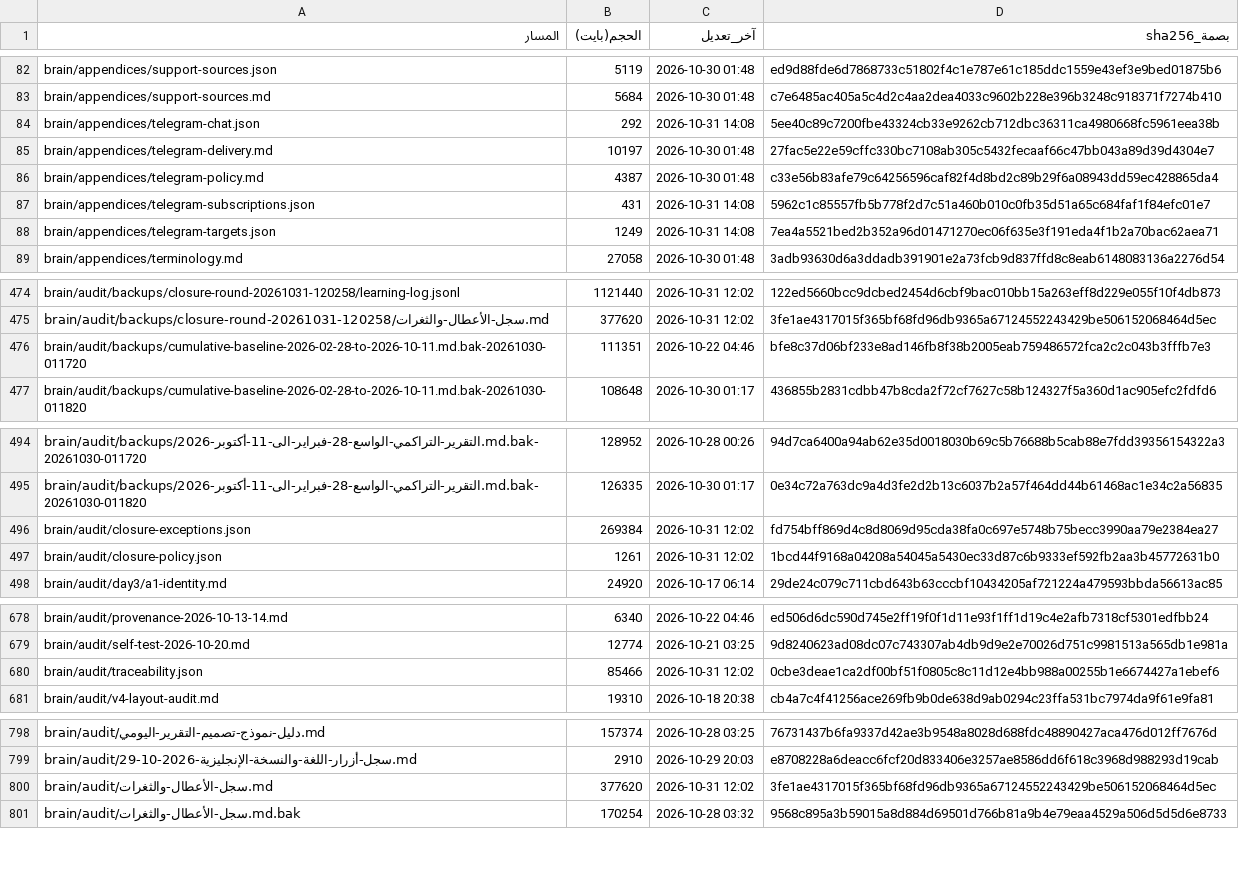
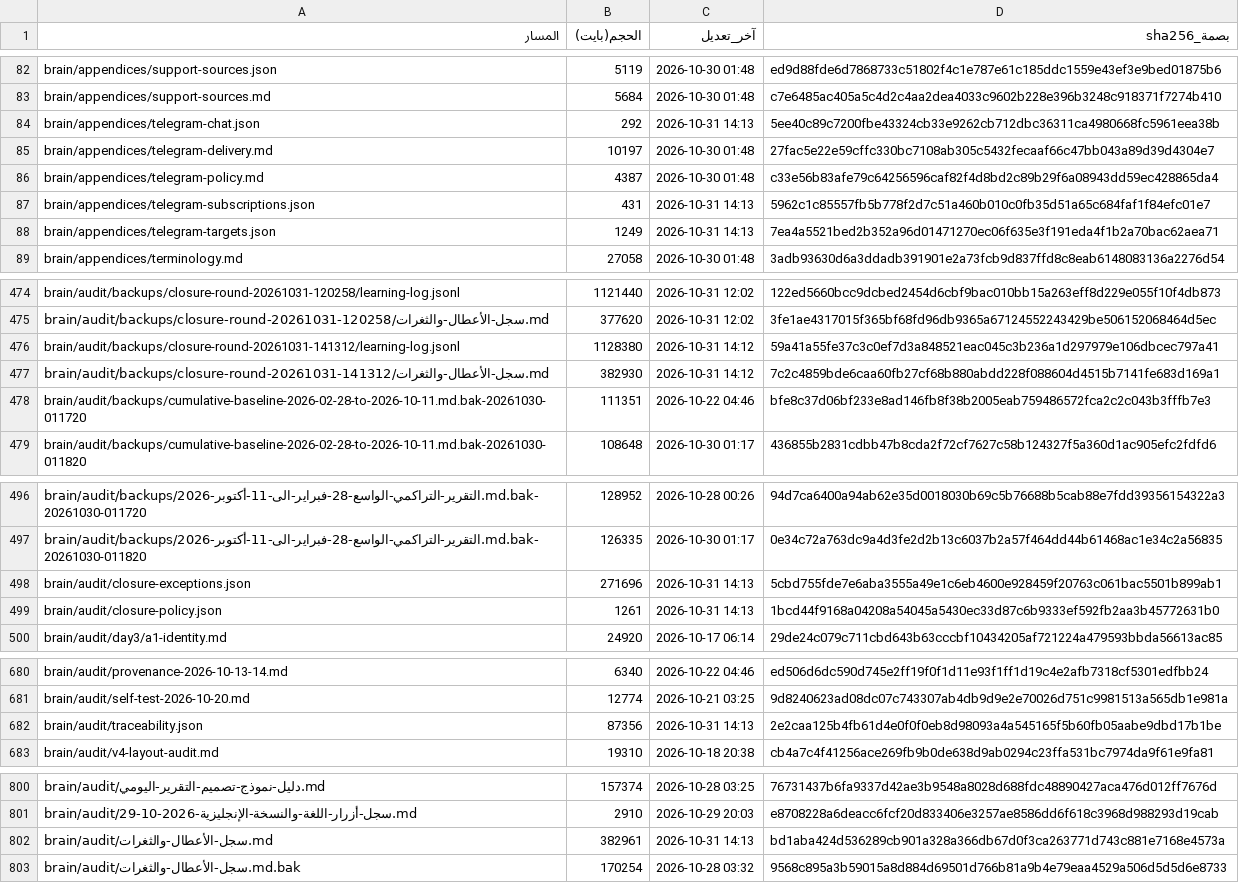
Before and after one commit to fahadaldoseri/mda-marine-system, a TSV file: docs/فهرس-الملفات.tsv, drawn as a sheet; only a part is shown, gaps mark what is left out; the diff covers the shown part only.

Commit message:
نسخة احتياطية 2026-10-31 — تحديث البيانات
هوية الخادم: MDA Backup · دُمج بتفويض فهد الدوسري (تفويض 2026-10-24).

```diff
--- a/docs/فهرس-الملفات.tsv
+++ b/docs/فهرس-الملفات.tsv
@@ -83,7 +83,7 @@ brain/appendices/support-sources.json	5119	2026-10-30 01:48	ed9d88fde6d7868733c5
 brain/appendices/support-sources.md	5684	2026-10-30 01:48	c7e6485ac405a5c4d2c4aa2dea4033c9602b228e396b3248c918371f7274b410
-brain/appendices/telegram-chat.json	292	2026-10-31 14:08	5ee40c89c7200fbe43324cb33e9262cb712dbc36311ca4980668fc5961eea38b
+brain/appendices/telegram-chat.json	292	2026-10-31 14:13	5ee40c89c7200fbe43324cb33e9262cb712dbc36311ca4980668fc5961eea38b
 brain/appendices/telegram-delivery.md	10197	2026-10-30 01:48	27fac5e22e59cffc330bc7108ab305c5432fecaaf66c47bb043a89d39d4304e7
 brain/appendices/telegram-policy.md	4387	2026-10-30 01:48	c33e56b83afe79c64256596caf82f4d8bd2c89b29f6a08943dd59ec428865da4
-brain/appendices/telegram-subscriptions.json	431	2026-10-31 14:08	5962c1c85557fb5b778f2d7c51a460b010c0fb35d51a65c684faf1f84efc01e7
-brain/appendices/telegram-targets.json	1249	2026-10-31 14:08	7ea4a5521bed2b352a96d01471270ec06f635e3f191eda4f1b2a70bac62aea71
+brain/appendices/telegram-subscriptions.json	431	2026-10-31 14:13	5962c1c85557fb5b778f2d7c51a460b010c0fb35d51a65c684faf1f84efc01e7
+brain/appendices/telegram-targets.json	1249	2026-10-31 14:13	7ea4a5521bed2b352a96d01471270ec06f635e3f191eda4f1b2a70bac62aea71
 brain/appendices/terminology.md	27058	2026-10-30 01:48	3adb93630d6a3ddadb391901e2a73fcb9d837ffd8c8eab6148083136a2276d54
@@ -475,2 +475,4 @@ brain/audit/backups/closure-round-20261031-120258/learning-log.jsonl	1121440	202
 brain/audit/backups/closure-round-20261031-120258/سجل-الأعطال-والثغرات.md	377620	2026-10-31 12:02	3fe1ae4317015f365bf68fd96db9365a67124552243429be506152068464d5ec
+brain/audit/backups/closure-round-20261031-141312/learning-log.jsonl	1128380	2026-10-31 14:12	59a41a55fe37c3c0ef7d3a848521eac045c3b236a1d297979e106dbcec797a41
+brain/audit/backups/closure-round-20261031-141312/سجل-الأعطال-والثغرات.md	382930	2026-10-31 14:12	7c2c4859bde6caa60fb27cf68b880abdd228f088604d4515b7141fe683d169a1
 brain/audit/backups/cumulative-baseline-2026-02-28-to-2026-10-11.md.bak-20261030-011720	111351	2026-10-22 04:46	bfe8c37d06bf233e8ad146fb8f38b2005eab759486572fca2c2c043b3fffb7e3
@@ -495,4 +497,4 @@ brain/audit/backups/التقرير-التراكمي-الواسع-28-فبراير
 brain/audit/backups/التقرير-التراكمي-الواسع-28-فبراير-الى-11-أكتوبر-2026.md.bak-20261030-011820	126335	2026-10-30 01:17	0e34c72a763dc9a4d3fe2d2b13c6037b2a57f464dd44b61468ac1e34c2a56835
-brain/audit/closure-exceptions.json	269384	2026-10-31 12:02	fd754bff869d4c8d8069d95cda38fa0c697e5748b75becc3990aa79e2384ea27
-brain/audit/closure-policy.json	1261	2026-10-31 12:02	1bcd44f9168a04208a54045a5430ec33d87c6b9333ef592fb2aa3b45772631b0
+brain/audit/closure-exceptions.json	271696	2026-10-31 14:13	5cbd755fde7e6aba3555a49e1c6eb4600e928459f20763c061bac5501b899ab1
+brain/audit/closure-policy.json	1261	2026-10-31 14:13	1bcd44f9168a04208a54045a5430ec33d87c6b9333ef592fb2aa3b45772631b0
 brain/audit/day3/a1-identity.md	24920	2026-10-17 06:14	29de24c079c711cbd643b63cccbf10434205af721224a479593bbda56613ac85
@@ -679,3 +681,3 @@ brain/audit/provenance-2026-10-13-14.md	6340	2026-10-22 04:46	ed506d6dc590d745e2
 brain/audit/self-test-2026-10-20.md	12774	2026-10-21 03:25	9d8240623ad08dc07c743307ab4db9d9e2e70026d751c9981513a565db1e981a
-brain/audit/traceability.json	85466	2026-10-31 12:02	0cbe3deae1ca2df00bf51f0805c8c11d12e4bb988a00255b1e6674427a1ebef6
+brain/audit/traceability.json	87356	2026-10-31 14:13	2e2caa125b4fb61d4e0f0f0eb8d98093a4a545165f5b60fb05aabe9dbd17b1be
 brain/audit/v4-layout-audit.md	19310	2026-10-18 20:38	cb4a7c4f41256ace269fb9b0de638d9ab0294c23ffa531bc7974da9f61e9fa81
@@ -799,3 +801,3 @@ brain/audit/دليل-نموذج-تصميم-التقرير-اليومي.md	157374
 brain/audit/سجل-أزرار-اللغة-والنسخة-الإنجليزية-2026-10-29.md	2910	2026-10-29 20:03	e8708228a6deacc6fcf20d833406e3257ae8586dd6f618c3968d988293d19cab
-brain/audit/سجل-الأعطال-والثغرات.md	377620	2026-10-31 12:02	3fe1ae4317015f365bf68fd96db9365a67124552243429be506152068464d5ec
+brain/audit/سجل-الأعطال-والثغرات.md	382961	2026-10-31 14:13	bd1aba424d536289cb901a328a366db67d0f3ca263771d743c881e7168e4573a
 brain/audit/سجل-الأعطال-والثغرات.md.bak	170254	2026-10-28 03:32	9568c895a3b59015a8d884d69501d766b81a9b4e79eaa4529a506d5d5d6e8733
```
Also changed, not shown: 24 edited cells elsewhere in this file, 11 other files.
